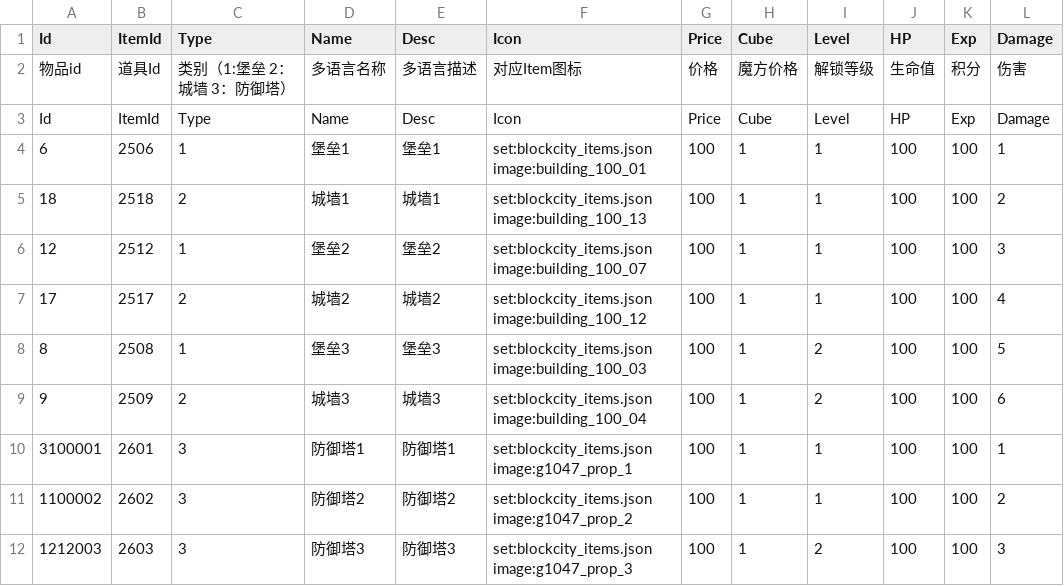
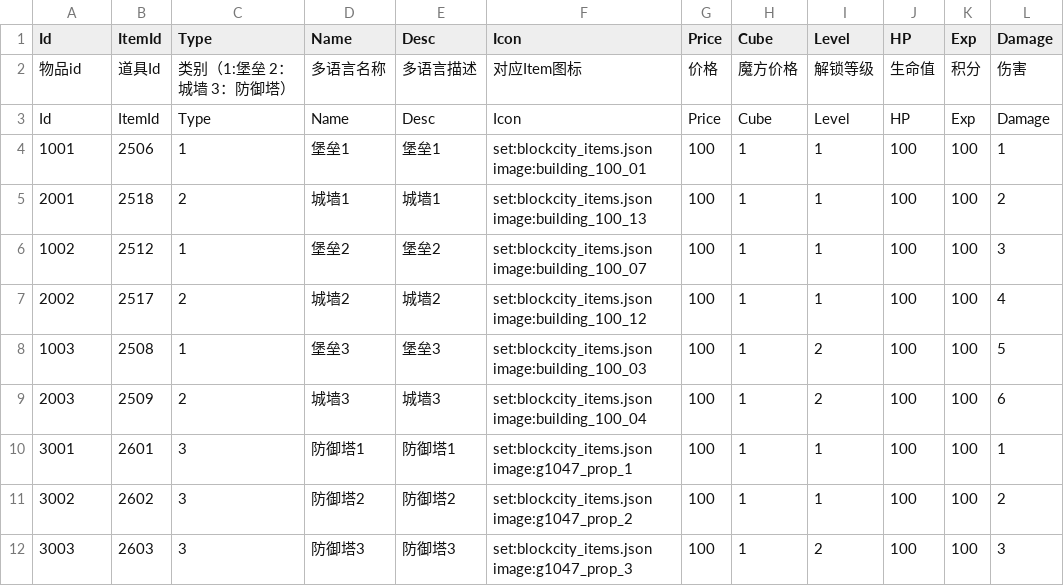
Before and after one commit to heliaoyuan10086/Game, a CSV file: BlockFort/setting/fortItems.csv, drawn as a sheet; only a part is shown; the diff names each change by its address in the sheet, - before the commit and + after, or states it on an @@ line.

```diff
--- a/BlockFort/setting/fortItems.csv
+++ b/BlockFort/setting/fortItems.csv
-A4 (Id): 6
+A4 (Id): 1001
-A5 (Id): 18
+A5 (Id): 2001
-A6 (Id): 12
+A6 (Id): 1002
-A7 (Id): 17
+A7 (Id): 2002
-A8 (Id): 8
+A8 (Id): 1003
-A9 (Id): 9
+A9 (Id): 2003
-A10 (Id): 3100001
+A10 (Id): 3001
-A11 (Id): 1100002
+A11 (Id): 3002
-A12 (Id): 1212003
+A12 (Id): 3003
```
Also changed, not shown: BlockFort/store.csv.
